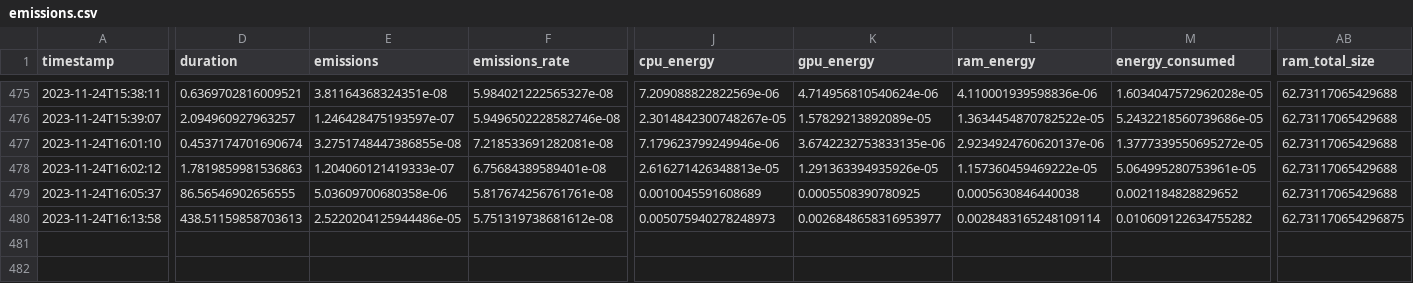
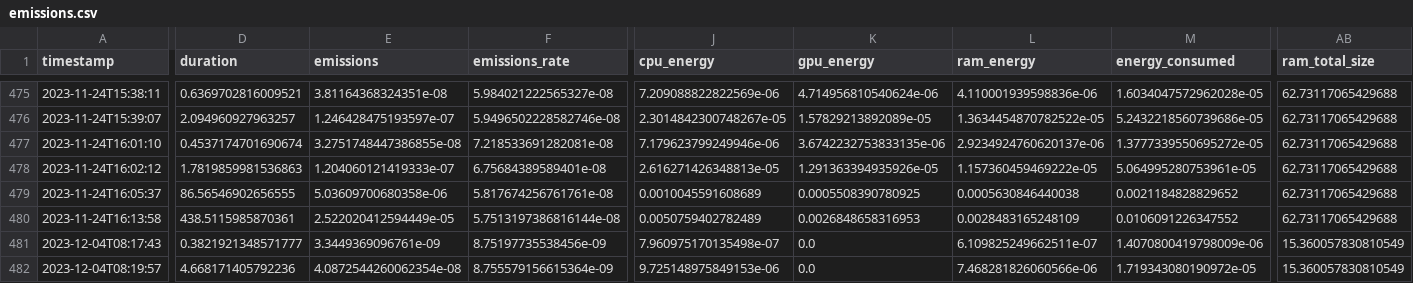
Before and after one commit to jlaumonier/apnea, a CSV file: emissions.csv, drawn as a sheet; only a part is shown, gaps mark what is left out; rows hold the shown columns only; the diff covers the shown part only; the diff names each change by its address in the sheet, - before the commit and + after, or states it on an @@ line.

Commit message:
Data pipeline (in progress...)

```diff
--- a/emissions.csv
+++ b/emissions.csv
-D480 (duration): 438.51159858703613
+D480 (duration): 438.5115985870361
-E480 (emissions): 2.5220204125944486e-05
+E480 (emissions): 2.522020412594449e-05
-F480 (emissions_rate): 5.751319738681612e-08
+F480 (emissions_rate): 5.7513197386816144e-08
-J480 (cpu_energy): 0.005075940278248973
+J480 (cpu_energy): 0.0050759402782489
-K480 (gpu_energy): 0.0026848658316953977
+K480 (gpu_energy): 0.0026848658316953
-L480 (ram_energy): 0.0028483165248109114
+L480 (ram_energy): 0.0028483165248109
-M480 (energy_consumed): 0.010609122634755282
+M480 (energy_consumed): 0.0106091226347552
-AB480 (ram_total_size): 62.731170654296875
+AB480 (ram_total_size): 62.73117065429688
+row 481: 2023-12-04T08:17:43 | 0.3821921348571777 | 3.3449369096761e-09 | 8.75197735538456e-09 | 7.960975170135498e-07 | 0.0 | 6.109825249662511e-07 | 1.4070800419798009e-06 | 15.360057830810549
+row 482: 2023-12-04T08:19:57 | 4.668171405792236 | 4.0872544260062354e-08 | 8.755579156615364e-09 | 9.725148975849153e-06 | 0.0 | 7.468281826060566e-06 | 1.719343080190972e-05 | 15.360057830810549
```
Also changed, not shown: 3 added rows and 29 edited cells elsewhere in this file, 5 other files.
